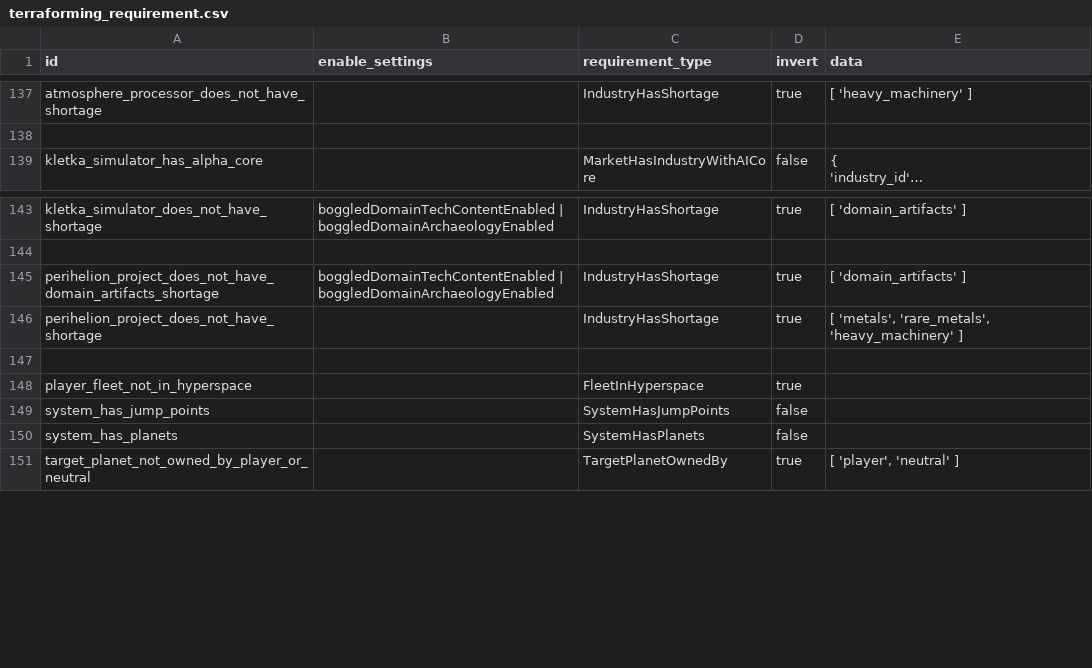
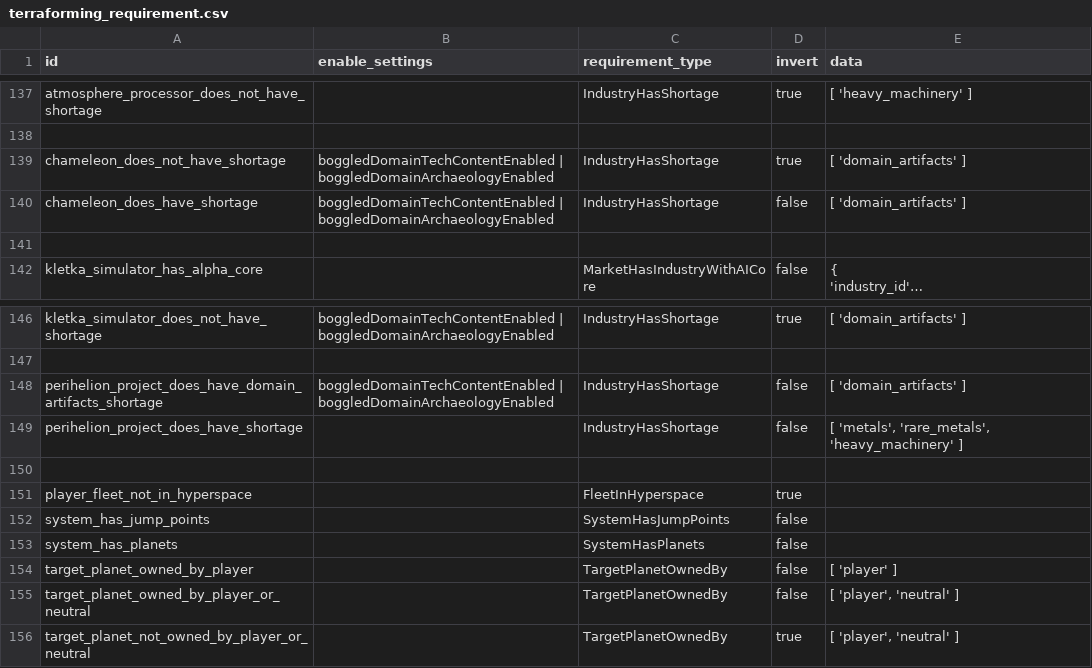
Before and after one commit to boggledstarsector/TASC, a CSV file: data/campaign/terraforming/terraforming_requirement.csv, drawn as a sheet; only a part is shown, gaps mark what is left out; long unchanged cells end in …; addresses are those after the commit; the diff names each change by its address in the sheet, - before the commit and + after, or states it on an @@ line.

```diff
--- a/data/campaign/terraforming/terraforming_requirement.csv
+++ b/data/campaign/terraforming/terraforming_requirement.csv
+row 139: chameleon_does_not_have_shortage | boggledDomainTechContentEnabled | boggledDomainArchaeologyEnabled | IndustryHasShortage | true | [ 'domain_artifacts' ]
+row 140: chameleon_does_have_shortage | boggledDomainTechContentEnabled | boggledDomainArchaeologyEnabled | IndustryHasShortage | false | [ 'domain_artifacts' ]
+row 141: (empty)
-A148 (id): perihelion_project_does_not_have_domain_artifacts_shortage
+A148 (id): perihelion_project_does_have_domain_artifacts_shortage
-D148:D149 (invert): true
+D148:D149 (invert): false
-A149 (id): perihelion_project_does_not_have_shortage
+A149 (id): perihelion_project_does_have_shortage
+row 154: target_planet_owned_by_player |  | TargetPlanetOwnedBy | false | [ 'player' ]
+row 155: target_planet_owned_by_player_or_neutral |  | TargetPlanetOwnedBy | false | [ 'player', 'neutral' ]
```
Also changed, not shown: data/campaign/terraforming/project_effects.csv, data/campaign/terraforming/terraforming_projects.csv, 6 other files.
